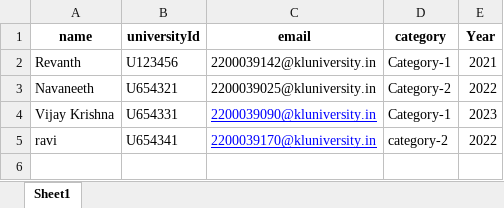
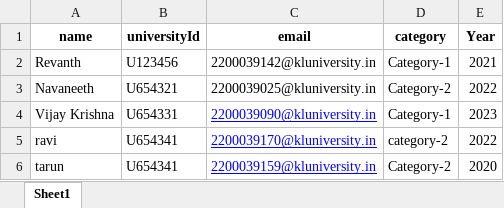
Before and after one commit to NavaneethReddySeelam/Ticket-Generation-and-E-mail-Delivery, an Excel workbook: participants.xlsx, sheet Sheet1, drawn as a sheet; values as stored, in another font and other column widths than the file's, no borders; the diff names each change by its address in the sheet, - before the commit and + after, or states it on an @@ line.

Commit message:
make change in codes improve added the failed and passed excle to send only the participants how haven't received mail

```diff
--- a/participants.xlsx (sheet Sheet1)
+++ b/participants.xlsx (sheet Sheet1)
+row 6: tarun | U654341 | 2200039159@kluniversity.in | Category-2 | 2020
```
Also changed, not shown: failed_email_participants.xlsx, participants_with_tokens.xlsx, 8 other files.
